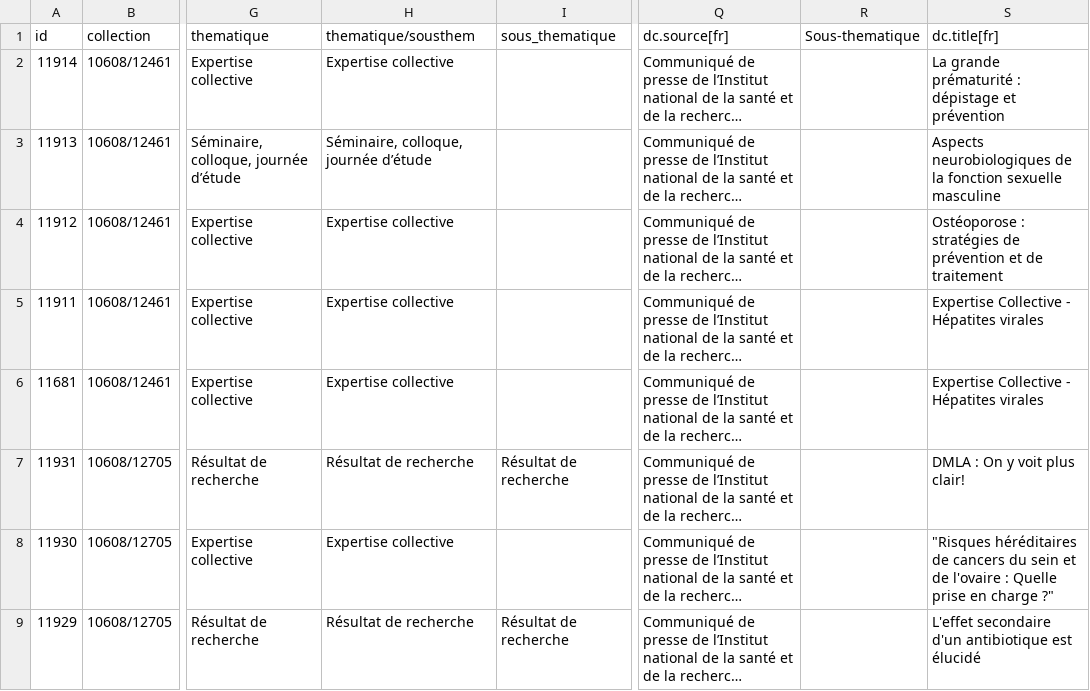
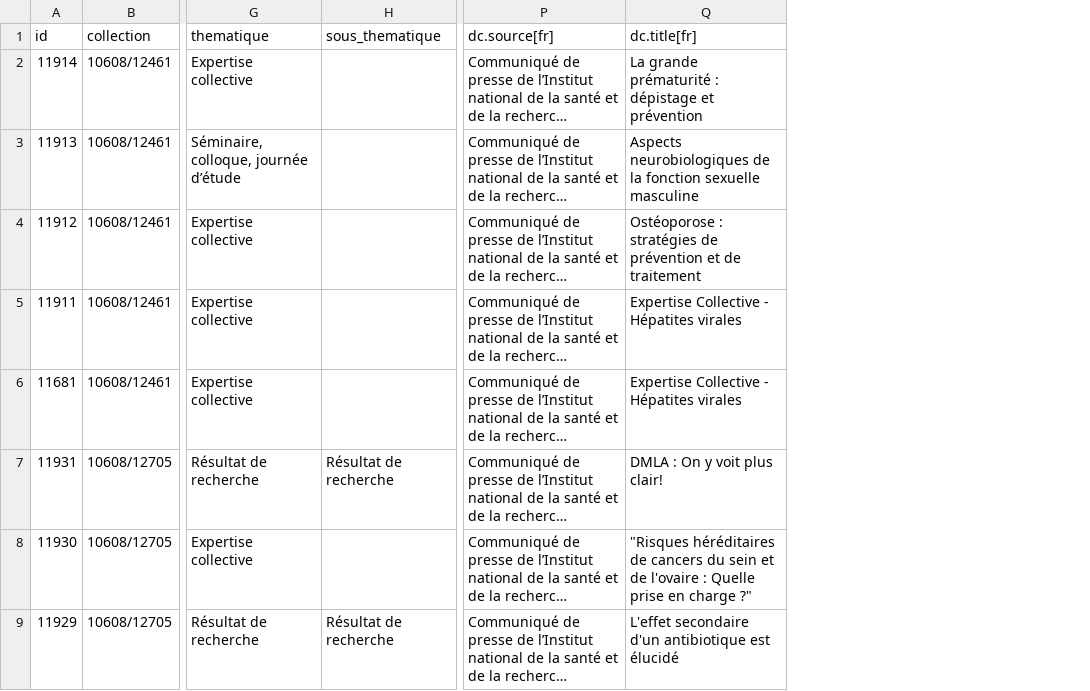
Before and after one commit to Inserm-IST/iPubli_Sommaire, a CSV file: Exemple/ComPresse_ExtractMD.csv, drawn as a sheet; only a part is shown, gaps mark what is left out; long unchanged cells end in …; the diff names each change by its address in the sheet, - before the commit and + after, or states it on an @@ line.

```diff
--- a/Exemple/ComPresse_ExtractMD.csv
+++ b/Exemple/ComPresse_ExtractMD.csv
-column H (thematique/sousthem), rows 2-9: Expertise collective | Séminaire, colloque, journée d’étude | Expertise collective | Expertise collective | Expertise collective | Résultat de recherche | Expertise collective | Résultat de recherche
-column R (Sous-thematique), empty
```
Also changed, not shown: 3 other files.
